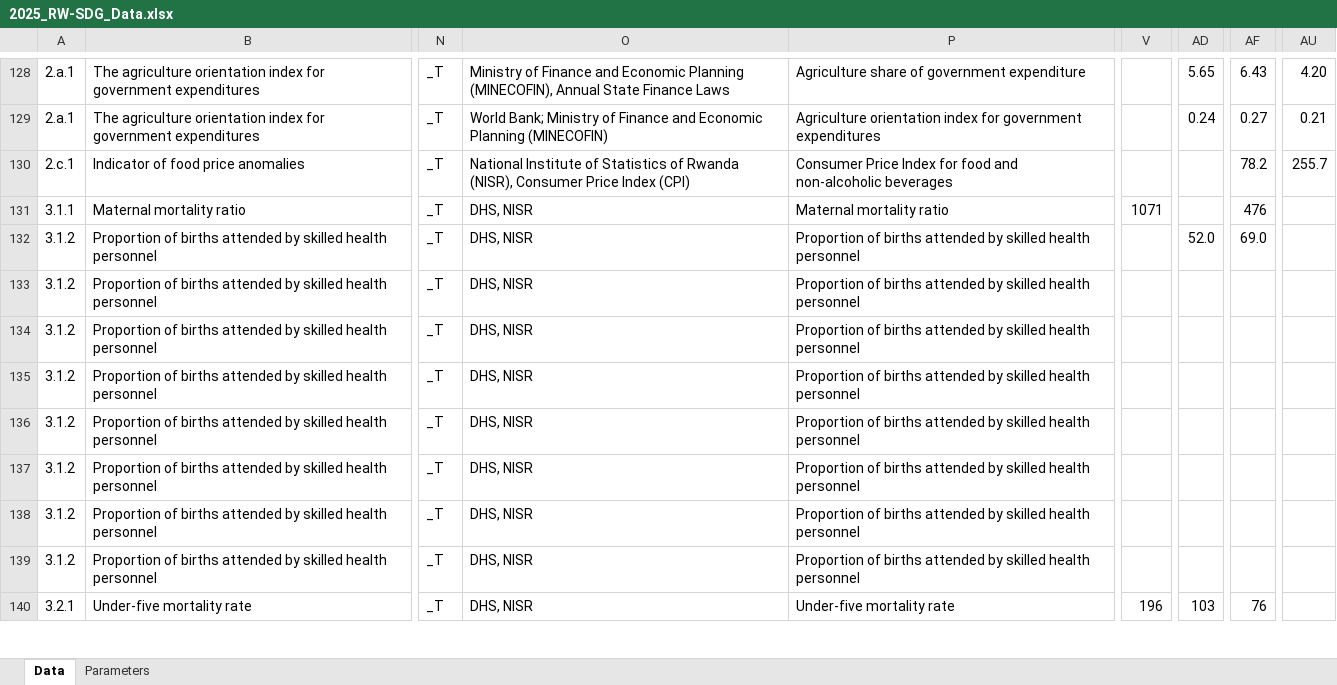
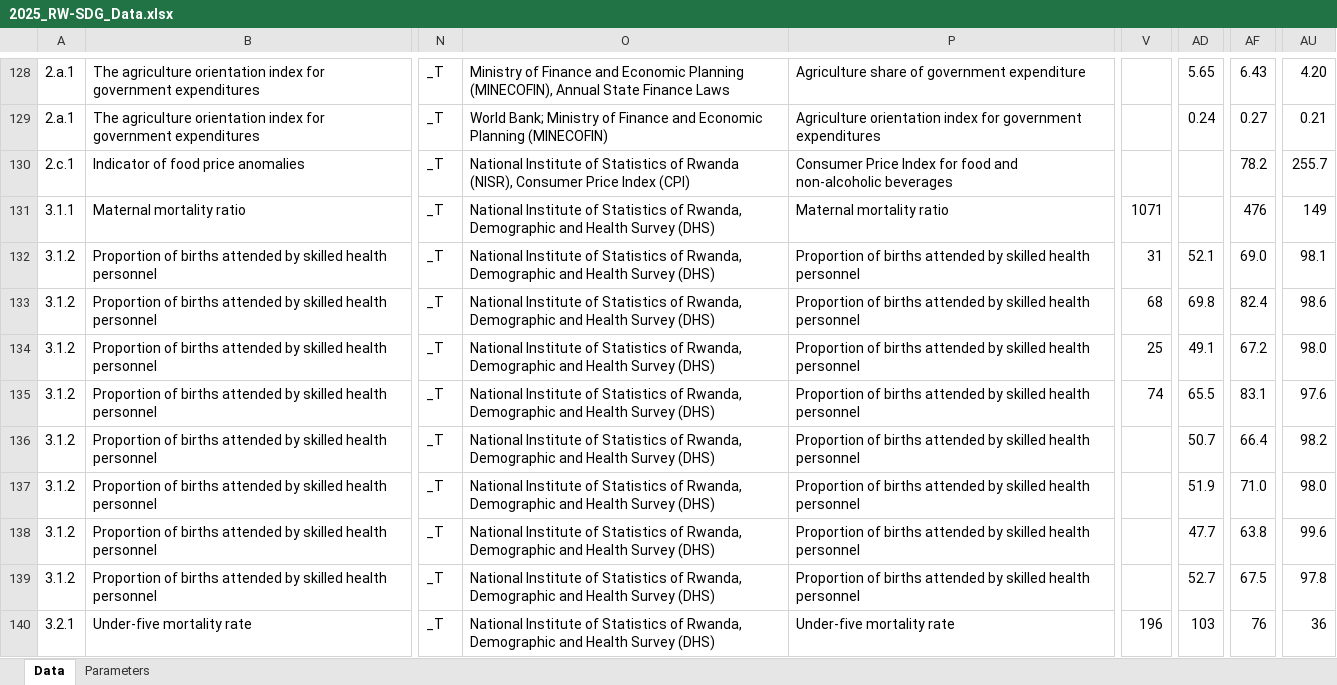
Before and after one commit to sustainabledevelopment-rwanda/sdg-data-rwanda, an Excel workbook: data/2025_RW-SDG_Data.xlsx, sheet Data, drawn as a sheet; only a part is shown, gaps mark what is left out; values as stored, in another font and other column widths than the file's, no borders; the diff covers the shown part only; the diff names each change by its address in the sheet, - before the commit and + after, or states it on an @@ line.

```diff
--- a/data/2025_RW-SDG_Data.xlsx (sheet Data)
+++ b/data/2025_RW-SDG_Data.xlsx (sheet Data)
-O131:O140: DHS, NISR
+O131:O140: National Institute of Statistics of Rwanda, Demographic and Health Survey (DHS)
-AU131: (empty)
+AU131: 149
-V132: (empty)
+V132: 31
-AD132: 52.0
+AD132: 52.1
-AU132: (empty)
+AU132: 98.1
-V133: (empty)
+V133: 68
-AD133: (empty)
+AD133: 69.8
-AF133: (empty)
+AF133: 82.4
-AU133: (empty)
+AU133: 98.6
-V134: (empty)
+V134: 25
-AD134: (empty)
+AD134: 49.1
-AF134: (empty)
+AF134: 67.2
-AU134: (empty)
+AU134: 98.0
-V135: (empty)
+V135: 74
-AD135: (empty)
+AD135: 65.5
-AF135: (empty)
+AF135: 83.1
-AU135: (empty)
+AU135: 97.6
-AD136: (empty)
+AD136: 50.7
-AF136: (empty)
+AF136: 66.4
-AU136: (empty)
+AU136: 98.2
-AD137: (empty)
+AD137: 51.9
-AF137: (empty)
+AF137: 71.0
-AU137: (empty)
+AU137: 98.0
-AD138: (empty)
+AD138: 47.7
-AF138: (empty)
+AF138: 63.8
-AU138: (empty)
+AU138: 99.6
-AD139: (empty)
+AD139: 52.7
-AF139: (empty)
+AF139: 67.5
-AU139: (empty)
+AU139: 97.8
-AU140: (empty)
+AU140: 36
```
Also changed, not shown: 9 added rows and 160 edited cells elsewhere in this sheet, 12 other files.
